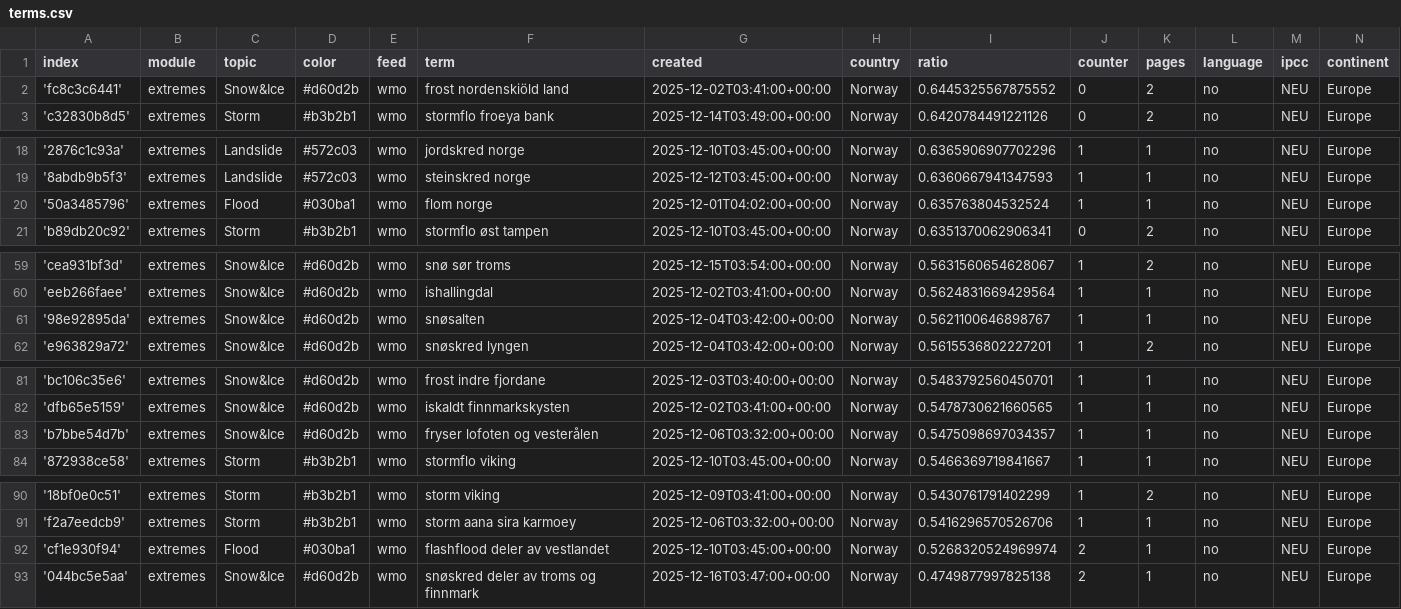
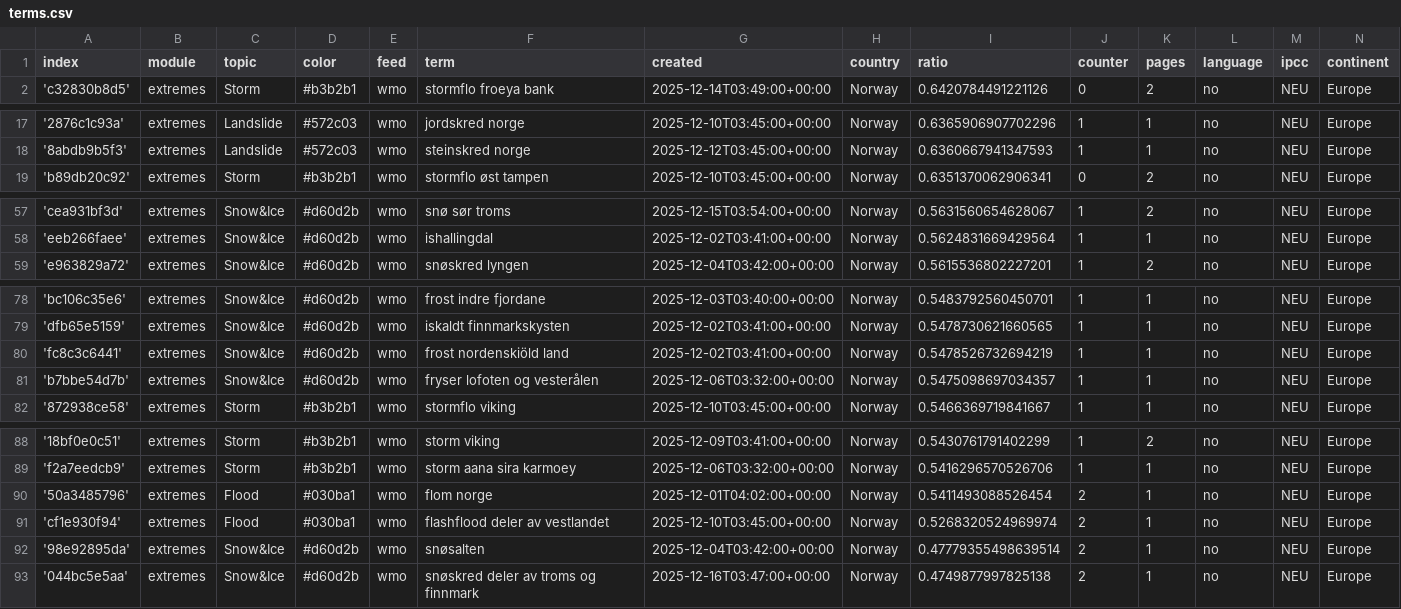
Before and after one commit to sonjanews/norwegianExtreme, a CSV file: terms.csv, drawn as a sheet; only a part is shown, gaps mark what is left out.

Commit message:
Commit from GitHub Actions (harvest:0.0)

```diff
--- a/terms.csv
+++ b/terms.csv
@@ -1,3 +1,2 @@
 index,module,topic,color,feed,term,created,country,ratio,counter,pages,language,ipcc,continent
-'fc8c3c6441',extremes,Snow&Ice,#d60d2b,wmo,frost nordenskiöld land,2025-12-02T03:41:00+00:00,Norway,0.6445325567875552,0,2,no,NEU,Europe
 'c32830b8d5',extremes,Storm,#b3b2b1,wmo,stormflo froeya bank,2025-12-14T03:49:00+00:00,Norway,0.6420784491221126,0,2,no,NEU,Europe
@@ -19,3 +18,2 @@ index,module,topic,color,feed,term,created,country,ratio,counter,pages,language,
 '8abdb9b5f3',extremes,Landslide,#572c03,wmo,steinskred norge,2025-12-12T03:45:00+00:00,Norway,0.6360667941347593,1,1,no,NEU,Europe
-'50a3485796',extremes,Flood,#030ba1,wmo,flom norge,2025-12-01T04:02:00+00:00,Norway,0.635763804532524,1,1,no,NEU,Europe
 'b89db20c92',extremes,Storm,#b3b2b1,wmo,stormflo øst tampen,2025-12-10T03:45:00+00:00,Norway,0.6351370062906341,0,2,no,NEU,Europe
@@ -60,3 +58,2 @@ index,module,topic,color,feed,term,created,country,ratio,counter,pages,language,
 'eeb266faee',extremes,Snow&Ice,#d60d2b,wmo,ishallingdal,2025-12-02T03:41:00+00:00,Norway,0.5624831669429564,1,1,no,NEU,Europe
-'98e92895da',extremes,Snow&Ice,#d60d2b,wmo,snøsalten,2025-12-04T03:42:00+00:00,Norway,0.5621100646898767,1,1,no,NEU,Europe
 'e963829a72',extremes,Snow&Ice,#d60d2b,wmo,snøskred lyngen,2025-12-04T03:42:00+00:00,Norway,0.5615536802227201,1,2,no,NEU,Europe
@@ -82,2 +79,3 @@ index,module,topic,color,feed,term,created,country,ratio,counter,pages,language,
 'dfb65e5159',extremes,Snow&Ice,#d60d2b,wmo,iskaldt finnmarkskysten,2025-12-02T03:41:00+00:00,Norway,0.5478730621660565,1,1,no,NEU,Europe
+'fc8c3c6441',extremes,Snow&Ice,#d60d2b,wmo,frost nordenskiöld land,2025-12-02T03:41:00+00:00,Norway,0.5478526732694219,1,1,no,NEU,Europe
 'b7bbe54d7b',extremes,Snow&Ice,#d60d2b,wmo,fryser lofoten og vesterålen,2025-12-06T03:32:00+00:00,Norway,0.5475098697034357,1,1,no,NEU,Europe
@@ -91,3 +89,5 @@ index,module,topic,color,feed,term,created,country,ratio,counter,pages,language,
 'f2a7eedcb9',extremes,Storm,#b3b2b1,wmo,storm aana sira karmoey,2025-12-06T03:32:00+00:00,Norway,0.5416296570526706,1,1,no,NEU,Europe
+'50a3485796',extremes,Flood,#030ba1,wmo,flom norge,2025-12-01T04:02:00+00:00,Norway,0.5411493088526454,2,1,no,NEU,Europe
 'cf1e930f94',extremes,Flood,#030ba1,wmo,flashflood deler av vestlandet,2025-12-10T03:45:00+00:00,Norway,0.5268320524969974,2,1,no,NEU,Europe
+'98e92895da',extremes,Snow&Ice,#d60d2b,wmo,snøsalten,2025-12-04T03:42:00+00:00,Norway,0.47779355498639514,2,1,no,NEU,Europe
 '044bc5e5aa',extremes,Snow&Ice,#d60d2b,wmo,snøskred deler av troms og finnmark,2025-12-16T03:47:00+00:00,Norway,0.4749877997825138,2,1,no,NEU,Europe
```
